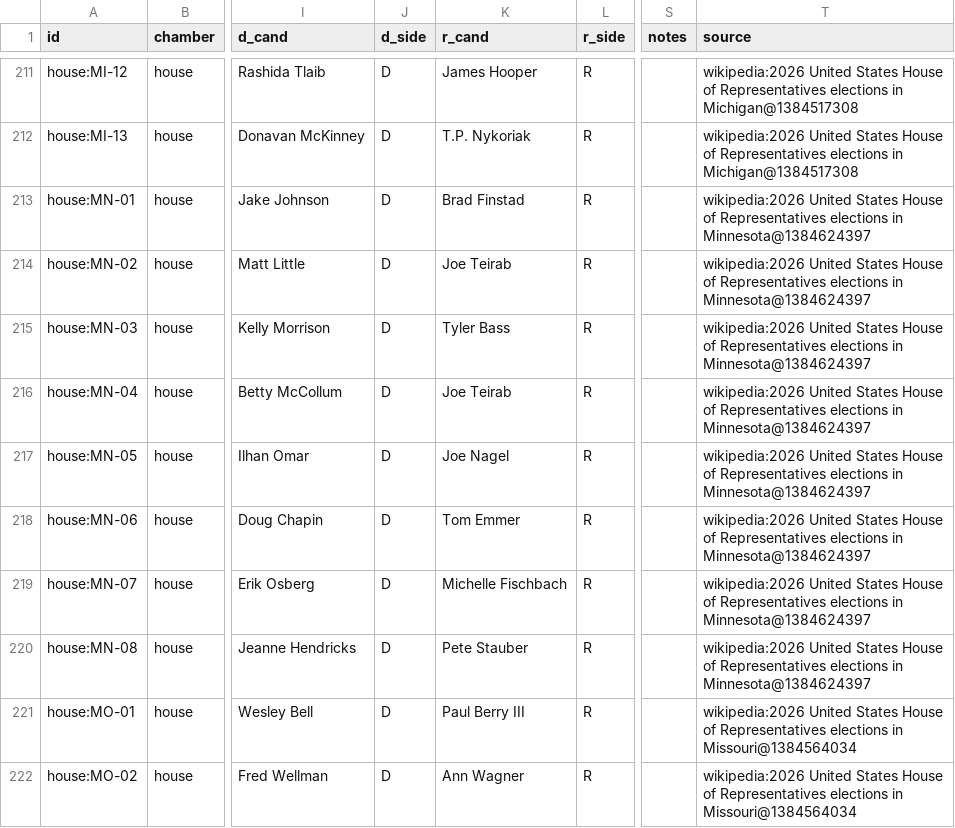
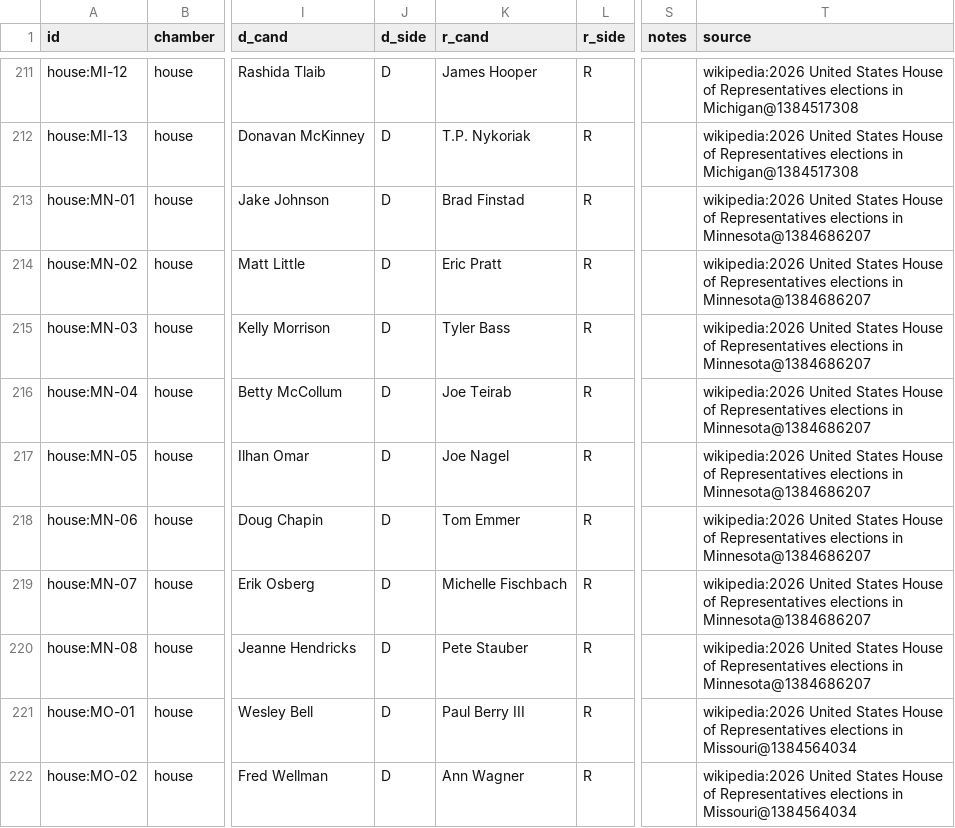
Before and after one commit to KaraZajac/MIDTERMS2026, a CSV file: data/races/house.csv, drawn as a sheet; only a part is shown, gaps mark what is left out; the diff names each change by its address in the sheet, - before the commit and + after, or states it on an @@ line.

```diff
--- a/data/races/house.csv
+++ b/data/races/house.csv
-T213:T220 (source): …elections in Minnesota@1384624397
+T213:T220 (source): …elections in Minnesota@1384686207
-K214 (r_cand): Joe Teirab
+K214 (r_cand): Eric Pratt
```
Also changed, not shown: data/finance.csv, data/polls/races.csv, 10 other files.
